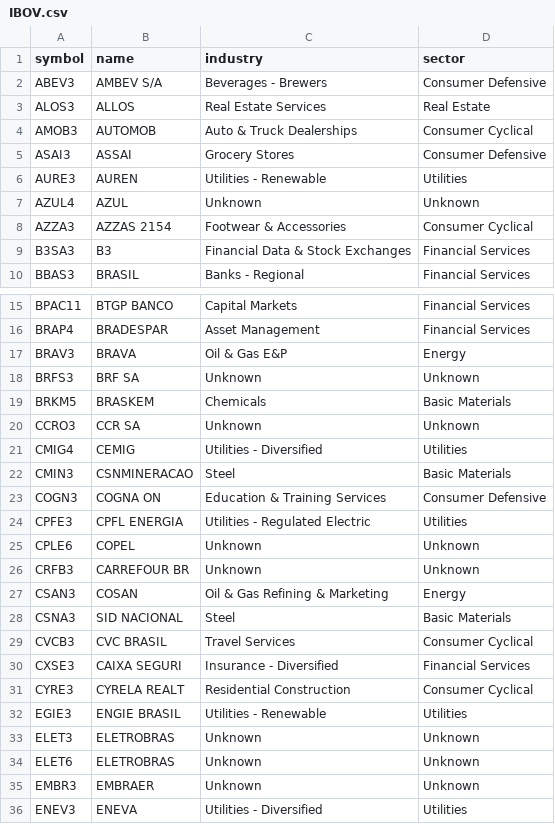
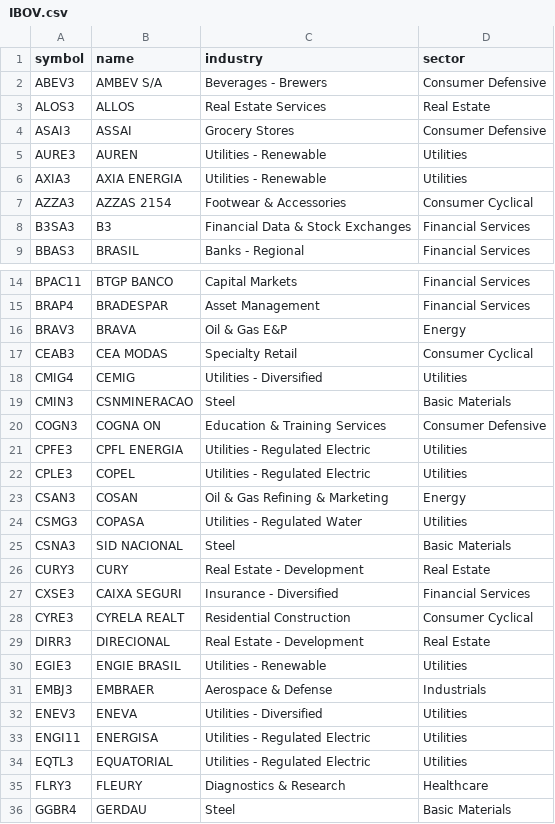
Before and after one commit to PortBackRank/PortBackRank, a CSV file: assets/IBOV.csv, drawn as a sheet; only a part is shown, gaps mark what is left out; the shorter side is filled out with more unchanged rows; the diff covers the shown part only.

```diff
--- a/assets/IBOV.csv
+++ b/assets/IBOV.csv
@@ -3,6 +3,5 @@ ABEV3|AMBEV S/A|Beverages - Brewers|Consumer Defensive
 ALOS3|ALLOS|Real Estate Services|Real Estate
-AMOB3|AUTOMOB|Auto & Truck Dealerships|Consumer Cyclical
 ASAI3|ASSAI|Grocery Stores|Consumer Defensive
 AURE3|AUREN|Utilities - Renewable|Utilities
-AZUL4|AZUL|Unknown|Unknown
+AXIA3|AXIA ENERGIA|Utilities - Renewable|Utilities
 AZZA3|AZZAS 2154|Footwear & Accessories|Consumer Cyclical
@@ -17,5 +16,3 @@ BRAP4|BRADESPAR|Asset Management|Financial Services
 BRAV3|BRAVA|Oil & Gas E&P|Energy
-BRFS3|BRF SA|Unknown|Unknown
-BRKM5|BRASKEM|Chemicals|Basic Materials
-CCRO3|CCR SA|Unknown|Unknown
+CEAB3|CEA MODAS|Specialty Retail|Consumer Cyclical
 CMIG4|CEMIG|Utilities - Diversified|Utilities
@@ -24,13 +21,12 @@ COGN3|COGNA ON|Education & Training Services|Consumer Defensive
 CPFE3|CPFL ENERGIA|Utilities - Regulated Electric|Utilities
-CPLE6|COPEL|Unknown|Unknown
-CRFB3|CARREFOUR BR|Unknown|Unknown
+CPLE3|COPEL|Utilities - Regulated Electric|Utilities
 CSAN3|COSAN|Oil & Gas Refining & Marketing|Energy
+CSMG3|COPASA|Utilities - Regulated Water|Utilities
 CSNA3|SID NACIONAL|Steel|Basic Materials
-CVCB3|CVC BRASIL|Travel Services|Consumer Cyclical
+CURY3|CURY|Real Estate - Development|Real Estate
 CXSE3|CAIXA SEGURI|Insurance - Diversified|Financial Services
 CYRE3|CYRELA REALT|Residential Construction|Consumer Cyclical
+DIRR3|DIRECIONAL|Real Estate - Development|Real Estate
 EGIE3|ENGIE BRASIL|Utilities - Renewable|Utilities
-ELET3|ELETROBRAS|Unknown|Unknown
-ELET6|ELETROBRAS|Unknown|Unknown
-EMBR3|EMBRAER|Unknown|Unknown
+EMBJ3|EMBRAER|Aerospace & Defense|Industrials
 ENEV3|ENEVA|Utilities - Diversified|Utilities
```
Also changed, not shown: 4 added rows and 12 removed rows elsewhere in this file, 9 other files.
